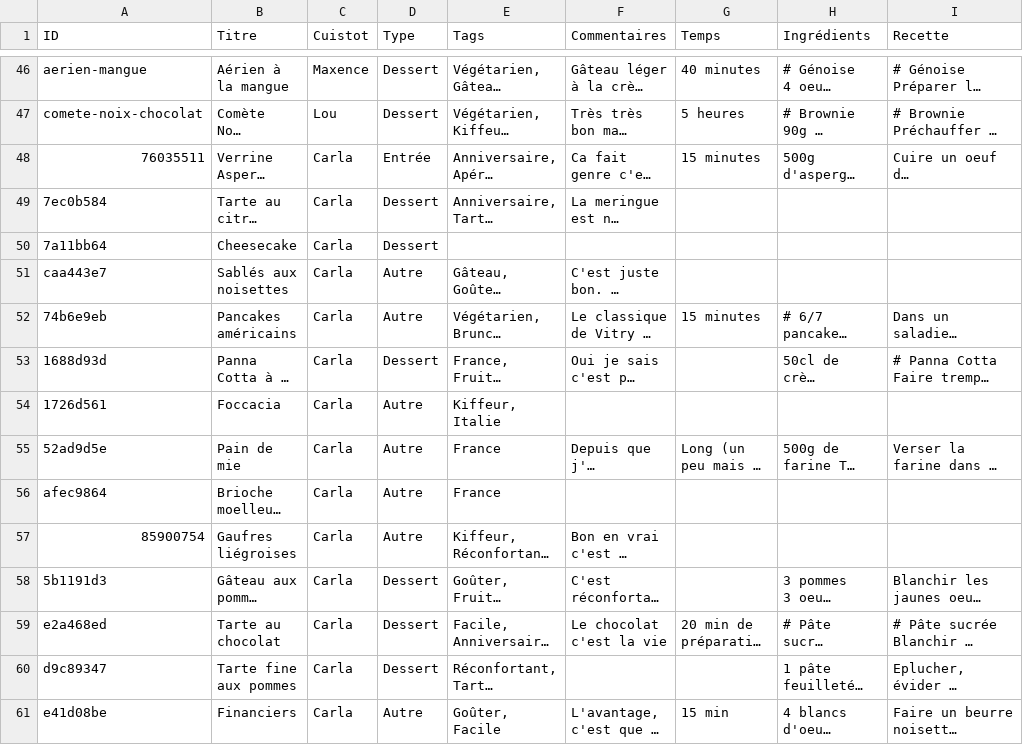
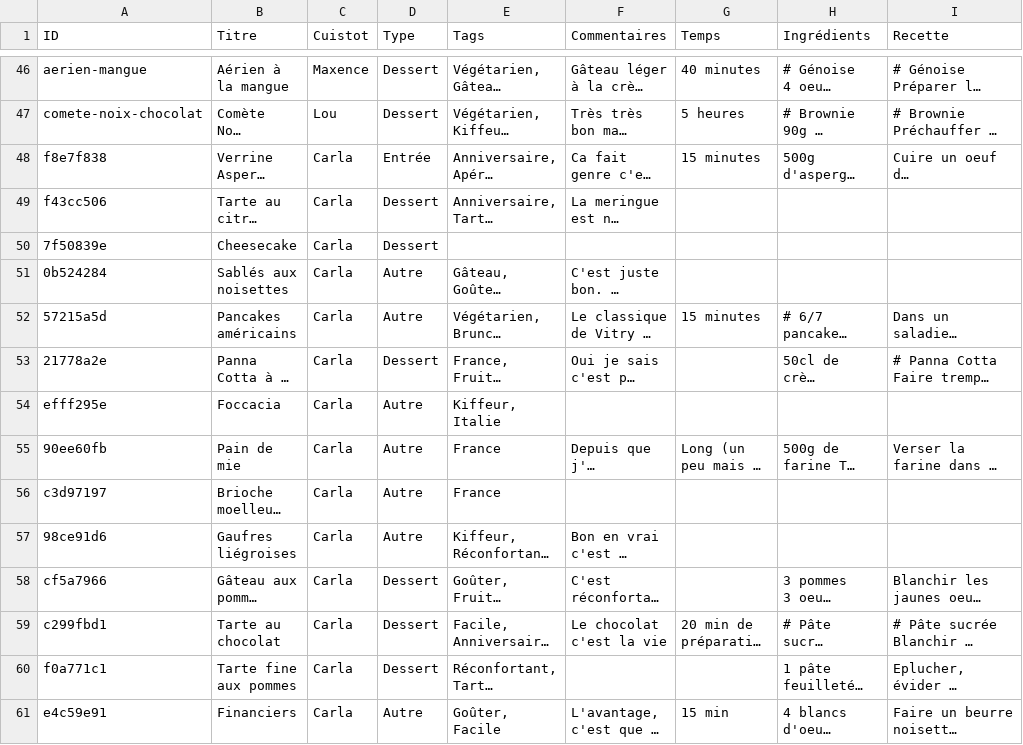
Before and after one commit to recettes-de-pdb/recettes-de-pdb.github.io, a CSV file: Recettes.csv, drawn as a sheet; only a part is shown, gaps mark what is left out; long unchanged cells end in …; the diff covers the shown part only; the diff names each change by its address in the sheet, - before the commit and + after, or states it on an @@ line.

```diff
--- a/Recettes.csv
+++ b/Recettes.csv
-A48 (ID): 76035511
+A48 (ID): f8e7f838
-A49 (ID): 7ec0b584
+A49 (ID): f43cc506
-A50 (ID): 7a11bb64
+A50 (ID): 7f50839e
-A51 (ID): caa443e7
+A51 (ID): 0b524284
-A52 (ID): 74b6e9eb
+A52 (ID): 57215a5d
-A53 (ID): 1688d93d
+A53 (ID): 21778a2e
-A54 (ID): 1726d561
+A54 (ID): efff295e
-A55 (ID): 52ad9d5e
+A55 (ID): 90ee60fb
-A56 (ID): afec9864
+A56 (ID): c3d97197
-A57 (ID): 85900754
+A57 (ID): 98ce91d6
-A58 (ID): 5b1191d3
+A58 (ID): cf5a7966
-A59 (ID): e2a468ed
+A59 (ID): c299fbd1
-A60 (ID): d9c89347
+A60 (ID): f0a771c1
-A61 (ID): e41d08be
+A61 (ID): e4c59e91
```
Also changed, not shown: 16 edited cells elsewhere in this file.
